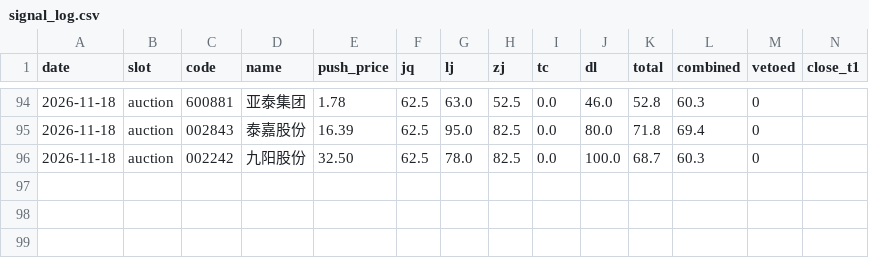
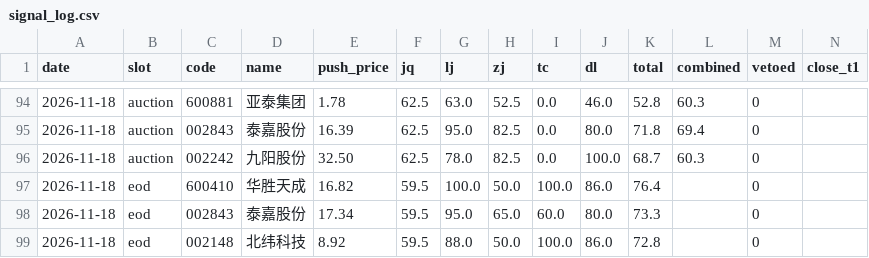
Before and after one commit to cyi1128/v6-public, a CSV file: data/signal_log.csv, drawn as a sheet; only a part is shown, gaps mark what is left out; rows hold the shown columns only; the diff names each change by its address in the sheet, - before the commit and + after, or states it on an @@ line.

Commit message:
chore: signal_log 追加 eod 3 条

```diff
--- a/data/signal_log.csv
+++ b/data/signal_log.csv
+row 97: 2026-11-18 | eod | 600410 | 华胜天成 | 16.82 | 59.5 | 100.0 | 50.0 | 100.0 | 86.0 | 76.4 |  | 0
+row 98: 2026-11-18 | eod | 002843 | 泰嘉股份 | 17.34 | 59.5 | 95.0 | 65.0 | 60.0 | 80.0 | 73.3 |  | 0
+row 99: 2026-11-18 | eod | 002148 | 北纬科技 | 8.92 | 59.5 | 88.0 | 50.0 | 100.0 | 86.0 | 72.8 |  | 0
```
